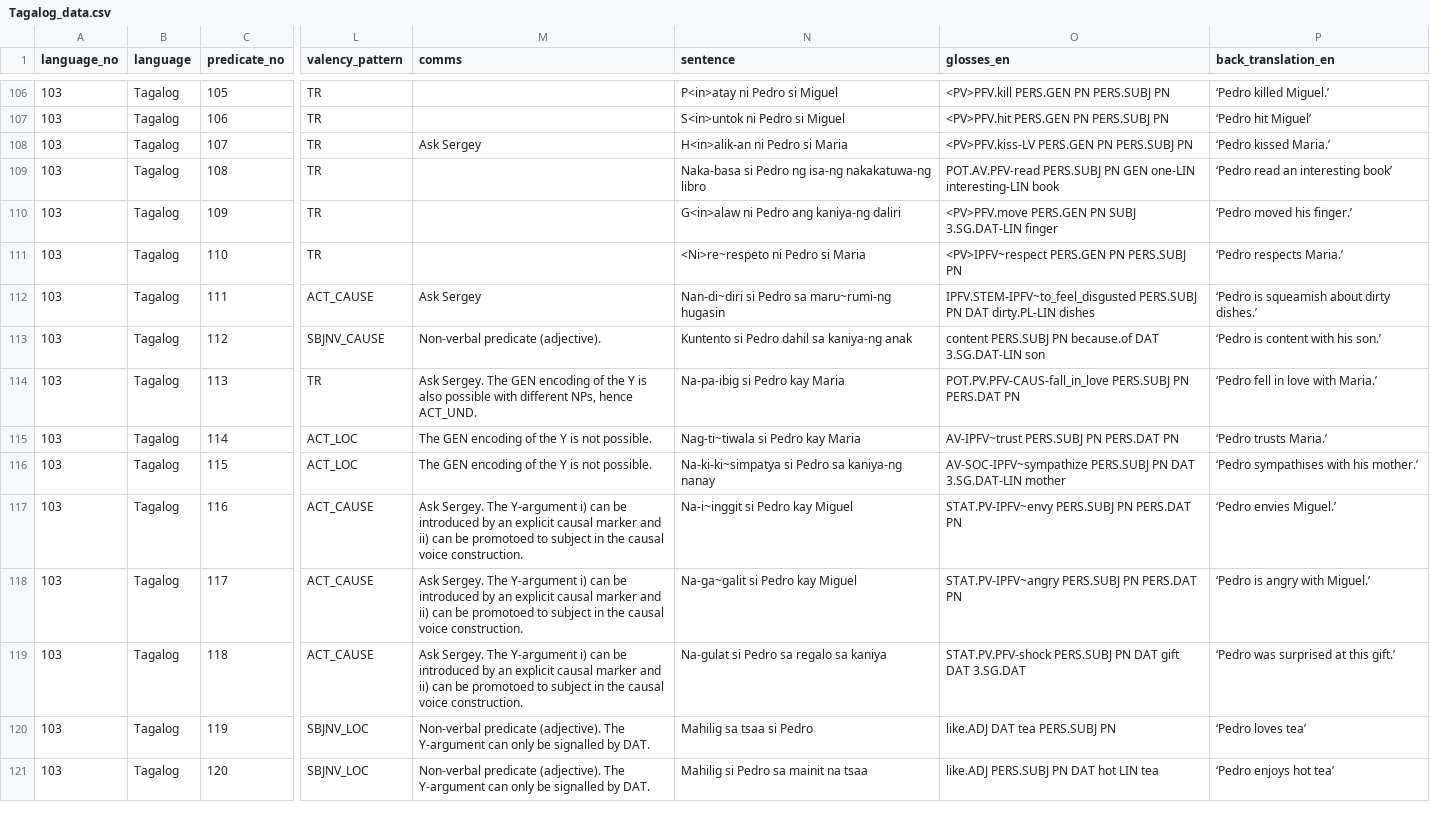
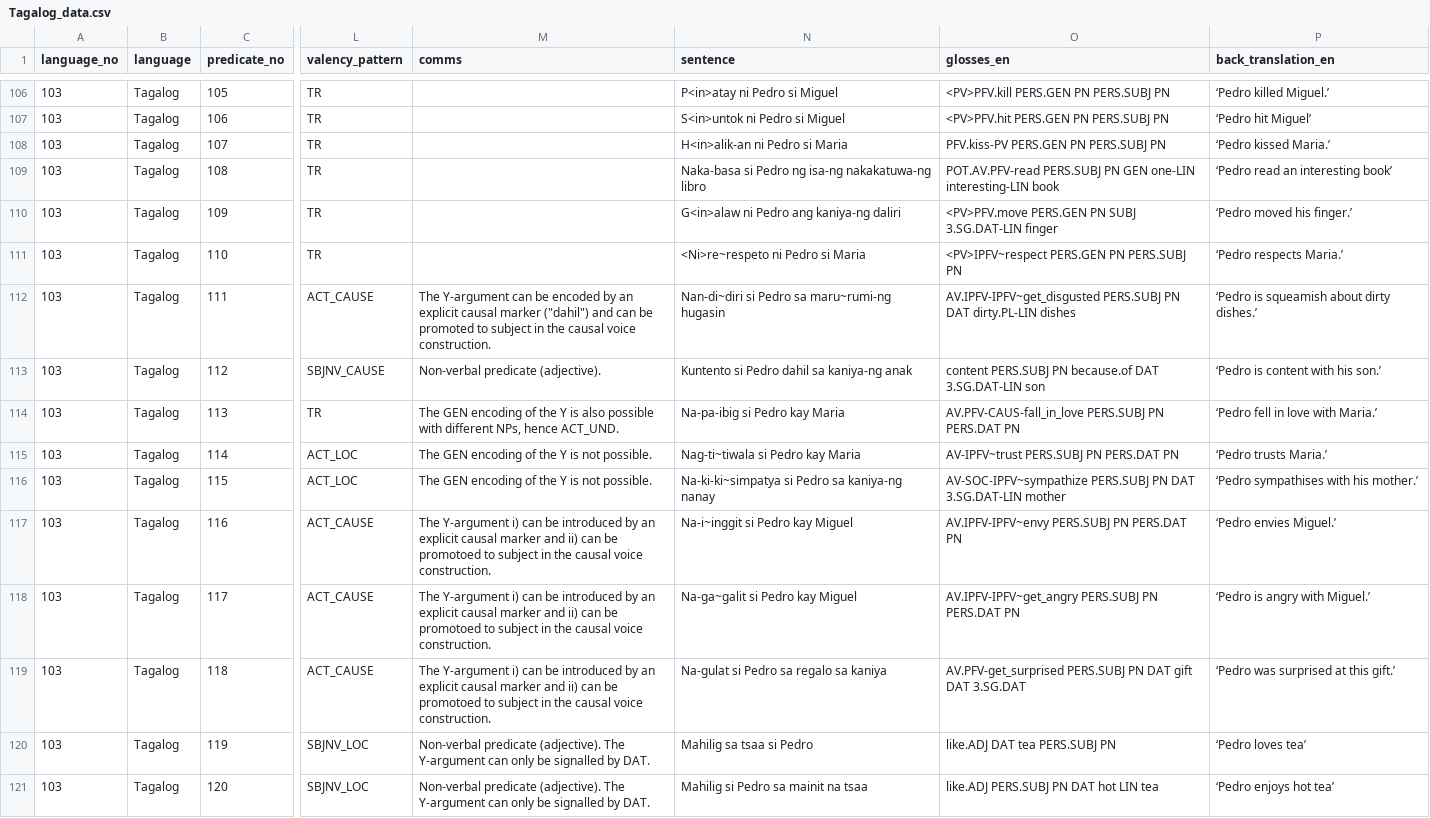
Before and after one commit to macleginn/bivaltyp, a CSV file: data/langtables/Tagalog_data.csv, drawn as a sheet; only a part is shown, gaps mark what is left out; the diff covers the shown part only; the diff names each change by its address in the sheet, - before the commit and + after, or states it on an @@ line.

Commit message:
Add files via upload

```diff
--- a/data/langtables/Tagalog_data.csv
+++ b/data/langtables/Tagalog_data.csv
-M108 (comms): Ask Sergey
+M108 (comms): (empty)
-O108 (glosses_en): <PV>PFV.kiss-LV PERS.GEN PN PERS.SUBJ PN
+O108 (glosses_en): PFV.kiss-PV PERS.GEN PN PERS.SUBJ PN
-M112 (comms): Ask Sergey
+M112 (comms): The Y-argument can be encoded by an explicit causal marker ("dahil") and can be promoted to subject in the causal voice construction.
-O112 (glosses_en): IPFV.STEM-IPFV~to_feel_disgusted PERS.SUBJ PN…
+O112 (glosses_en): AV.IPFV-IPFV~get_disgusted PERS.SUBJ PN…
-M114 (comms): Ask Sergey. The GEN…
+M114 (comms): The GEN…
-O114 (glosses_en): POT.PV.PFV-CAUS-fall_in_love PERS.SUBJ PN…
+O114 (glosses_en): AV.PFV-CAUS-fall_in_love PERS.SUBJ PN…
-M117:M119 (comms): Ask Sergey. The Y-argument…
+M117:M119 (comms): The Y-argument…
-O117 (glosses_en): STAT.PV-IPFV~envy PERS.SUBJ PN PERS.DAT PN
+O117 (glosses_en): AV.IPFV-IPFV~envy PERS.SUBJ PN PERS.DAT PN
-O118 (glosses_en): STAT.PV-IPFV~angry PERS.SUBJ PN PERS.DAT PN
+O118 (glosses_en): AV.IPFV-IPFV~get_angry PERS.SUBJ PN PERS.DAT PN
-O119 (glosses_en): STAT.PV.PFV-shock PERS.SUBJ PN…
+O119 (glosses_en): AV.PFV-get_surprised PERS.SUBJ PN…
```
Also changed, not shown: 41 edited cells elsewhere in this file.
